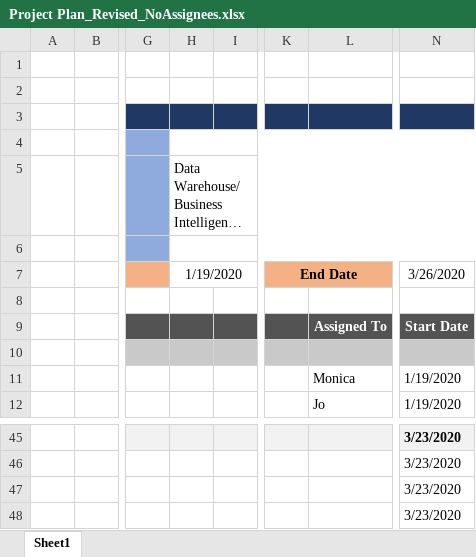
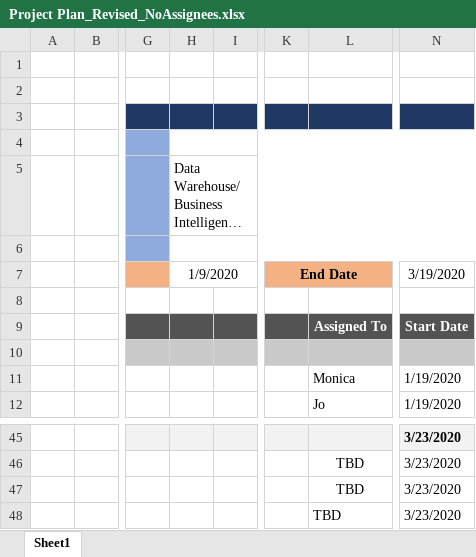
Before and after one commit to dev5680/IST722_Project, an Excel workbook: Project Plan_Revised_NoAssignees.xlsx, sheet Sheet1, drawn as a sheet; only a part is shown, gaps mark what is left out; long unchanged cells end in …; values as stored, in another font and other column widths than the file's, no borders; the diff covers the shown part only; the diff names each change by its address in the sheet, - before the commit and + after, or states it on an @@ line.

```diff
--- a/Project Plan_Revised_NoAssignees.xlsx (sheet Sheet1)
+++ b/Project Plan_Revised_NoAssignees.xlsx (sheet Sheet1)
-H7: 1/19/2020
+H7: 1/9/2020
-N7: 3/26/2020
+N7: 3/19/2020
-L46:L48: (empty)
+L46:L48: TBD
```
Also changed, not shown: 18 edited cells elsewhere in this sheet, 10 other files.
